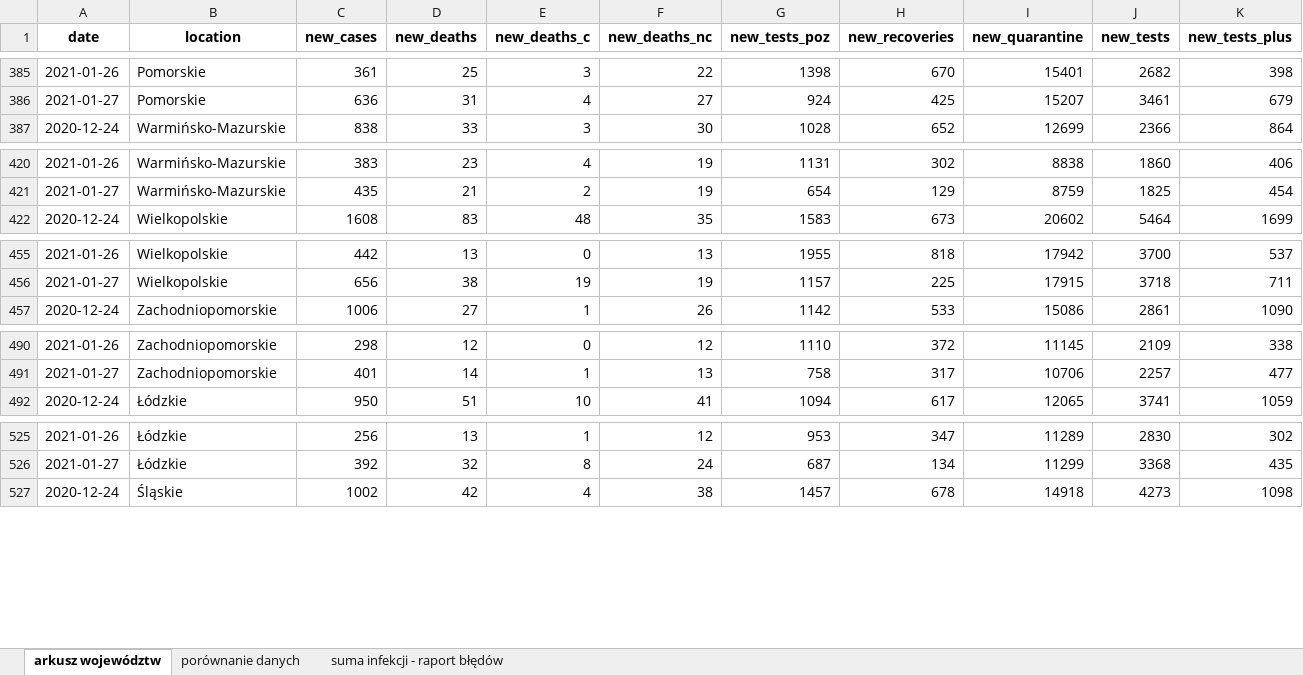
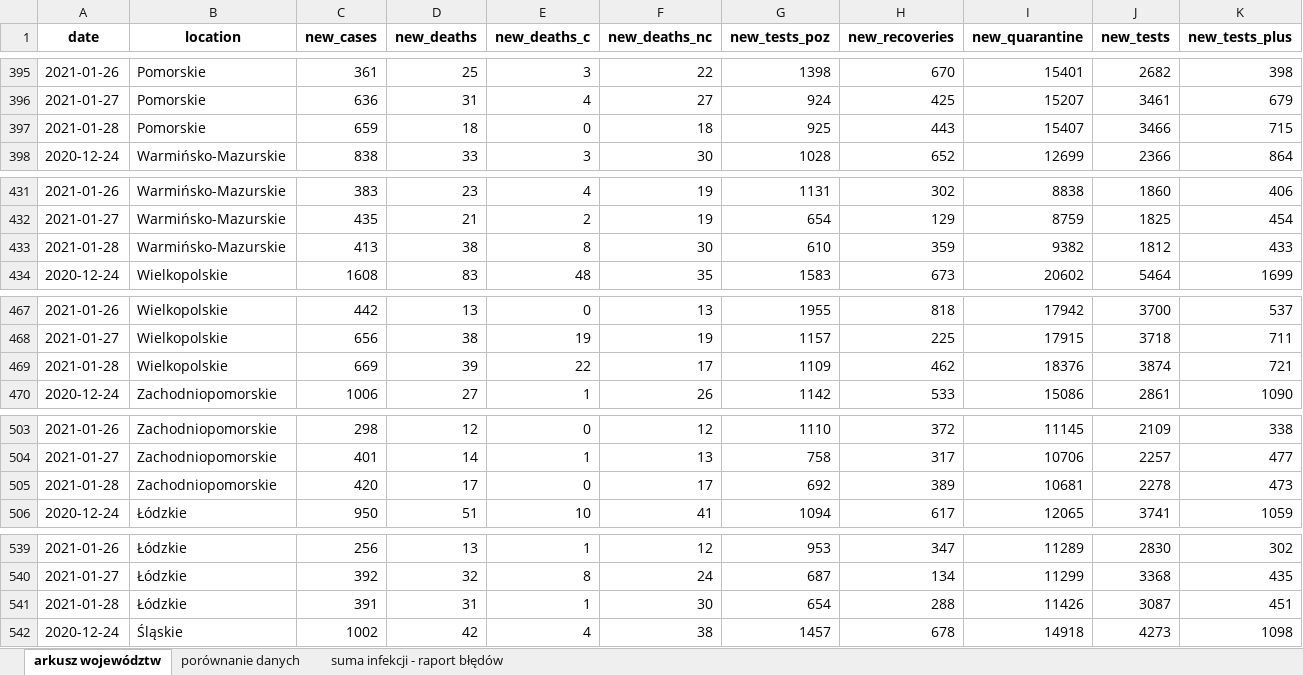
Before and after one commit to wieslawseweryn/testowe, an Excel workbook: rcb/rcb_woj.xlsx, sheet arkusz województw, drawn as a sheet; only a part is shown, gaps mark what is left out; values as stored, in another font and other column widths than the file's, no borders; rows hold the shown columns only; the diff covers the shown part only; the diff names each change by its address in the sheet, - before the commit and + after, or states it on an @@ line.

```diff
--- a/rcb/rcb_woj.xlsx (sheet arkusz województw)
+++ b/rcb/rcb_woj.xlsx (sheet arkusz województw)
+row 397: 2021-01-28 | Pomorskie | 659 | 18 | 0 | 18 | 925 | 443 | 15407 | 3466 | 715
+row 433: 2021-01-28 | Warmińsko-Mazurskie | 413 | 38 | 8 | 30 | 610 | 359 | 9382 | 1812 | 433
+row 469: 2021-01-28 | Wielkopolskie | 669 | 39 | 22 | 17 | 1109 | 462 | 18376 | 3874 | 721
+row 505: 2021-01-28 | Zachodniopomorskie | 420 | 17 | 0 | 17 | 692 | 389 | 10681 | 2278 | 473
+row 541: 2021-01-28 | Łódzkie | 391 | 31 | 1 | 30 | 654 | 288 | 11426 | 3087 | 451
```
Also changed, not shown: 12 added rows elsewhere in this sheet, sheet porównanie danych, sheet suma infekcji - raport błędów, rcb/rcb_pow.xlsx, 2 other files.
